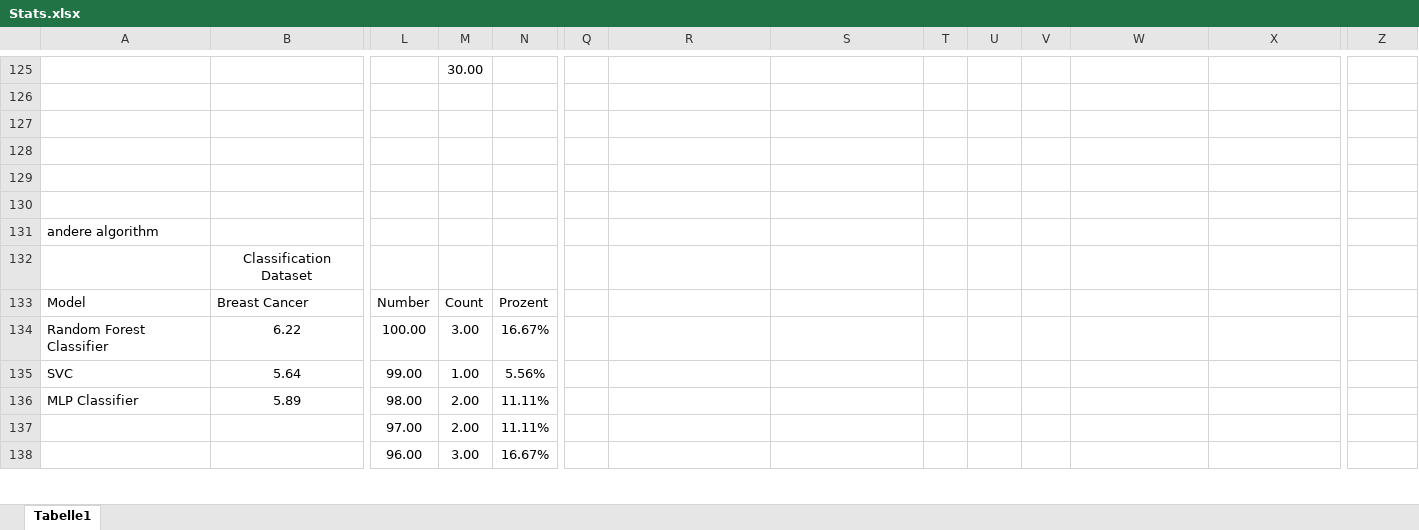
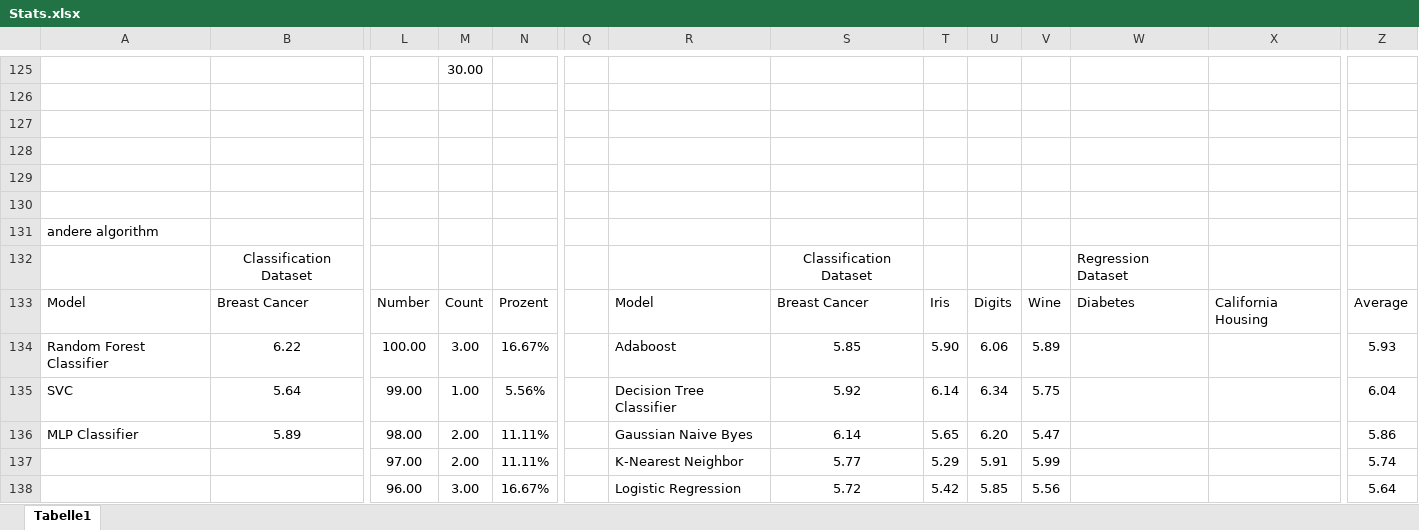
Before and after one commit to ShadNick/Evaluation-of-e-Fold-Cross-Validation, an Excel workbook: Documents/Stats.xlsx, sheet Tabelle1, drawn as a sheet; only a part is shown, gaps mark what is left out; values as stored, in another font and other column widths than the file's, no borders; removed rows and columns are numbered as before the commit, all else as after; rows hold the shown columns only; the diff covers the shown part only; the diff names each change by its address in the sheet, - before the commit and + after, or states it on an @@ line.

```diff
--- a/Documents/Stats.xlsx (sheet Tabelle1)
+++ b/Documents/Stats.xlsx (sheet Tabelle1)
-S132: (empty)
+S132: Classification Dataset
-W132: (empty)
+W132: Regression Dataset
-R133: (empty)
+R133: Model
-S133: (empty)
+S133: Breast Cancer
-T133: (empty)
+T133: Iris
-U133: (empty)
+U133: Digits
-V133: (empty)
+V133: Wine
-W133: (empty)
+W133: Diabetes
-X133: (empty)
+X133: California Housing
-Z133: (empty)
+Z133: Average
-R134: (empty)
+R134: Adaboost
-S134: (empty)
+S134: 5.85
-T134: (empty)
+T134: 5.90
-U134: (empty)
+U134: 6.06
-V134: (empty)
+V134: 5.89
-Z134: (empty)
+Z134: 5.93
-R135: (empty)
+R135: Decision Tree Classifier
-S135: (empty)
+S135: 5.92
-T135: (empty)
+T135: 6.14
-U135: (empty)
+U135: 6.34
-V135: (empty)
+V135: 5.75
-Z135: (empty)
+Z135: 6.04
-R136: (empty)
+R136: Gaussian Naive Byes
-S136: (empty)
+S136: 6.14
-T136: (empty)
+T136: 5.65
-U136: (empty)
+U136: 6.20
-V136: (empty)
+V136: 5.47
-Z136: (empty)
+Z136: 5.86
-row 137:  |  | 97.00 | 2.00 | 11.11%
-row 138:  |  | 96.00 | 3.00 | 16.67%
+row 137:  |  | 97.00 | 2.00 | 11.11% |  | K-Nearest Neighbor | 5.77 | 5.29 | 5.91 | 5.99 |  |  | 5.74
+row 138:  |  | 96.00 | 3.00 | 16.67% |  | Logistic Regression | 5.72 | 5.42 | 5.85 | 5.56 |  |  | 5.64
```
Also changed, not shown: 49 added rows, 9 removed rows and 117 edited cells elsewhere in this sheet, 10 other files.
